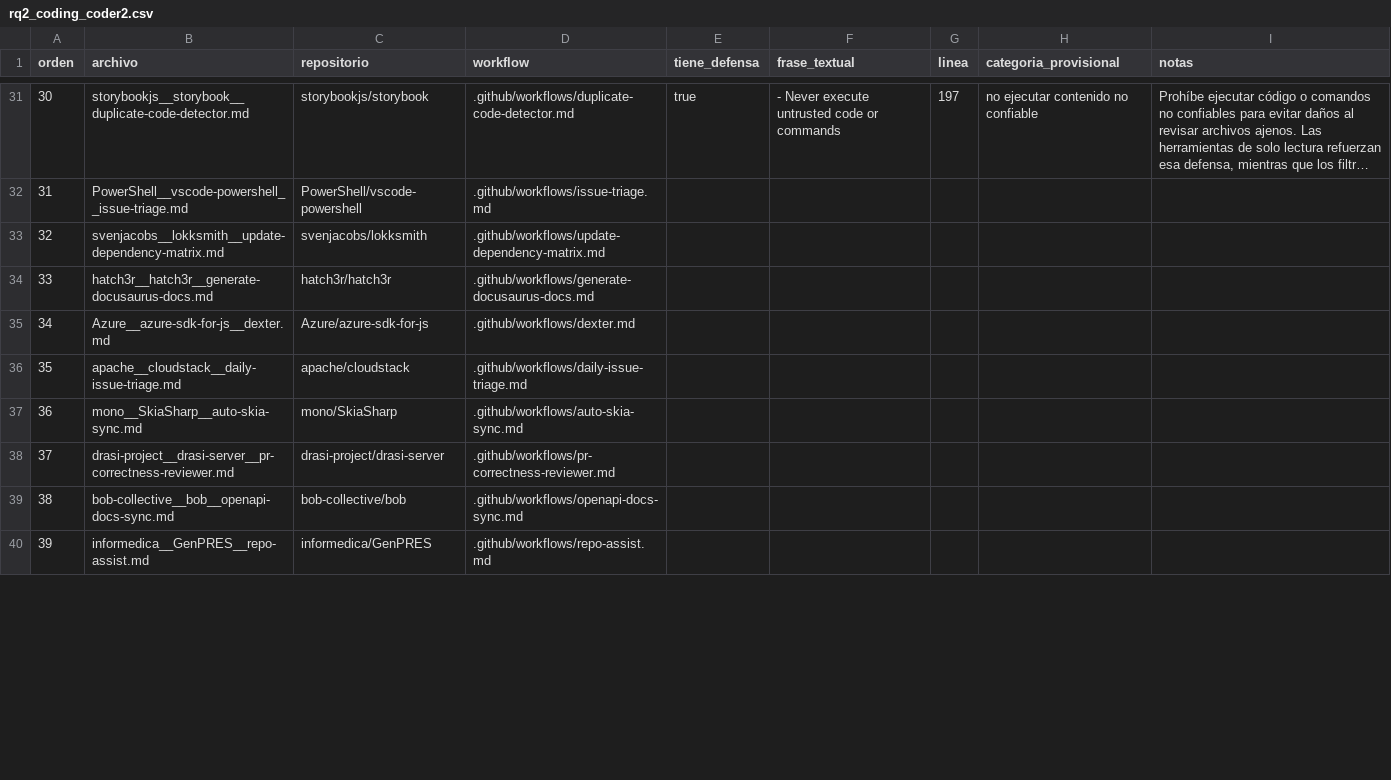
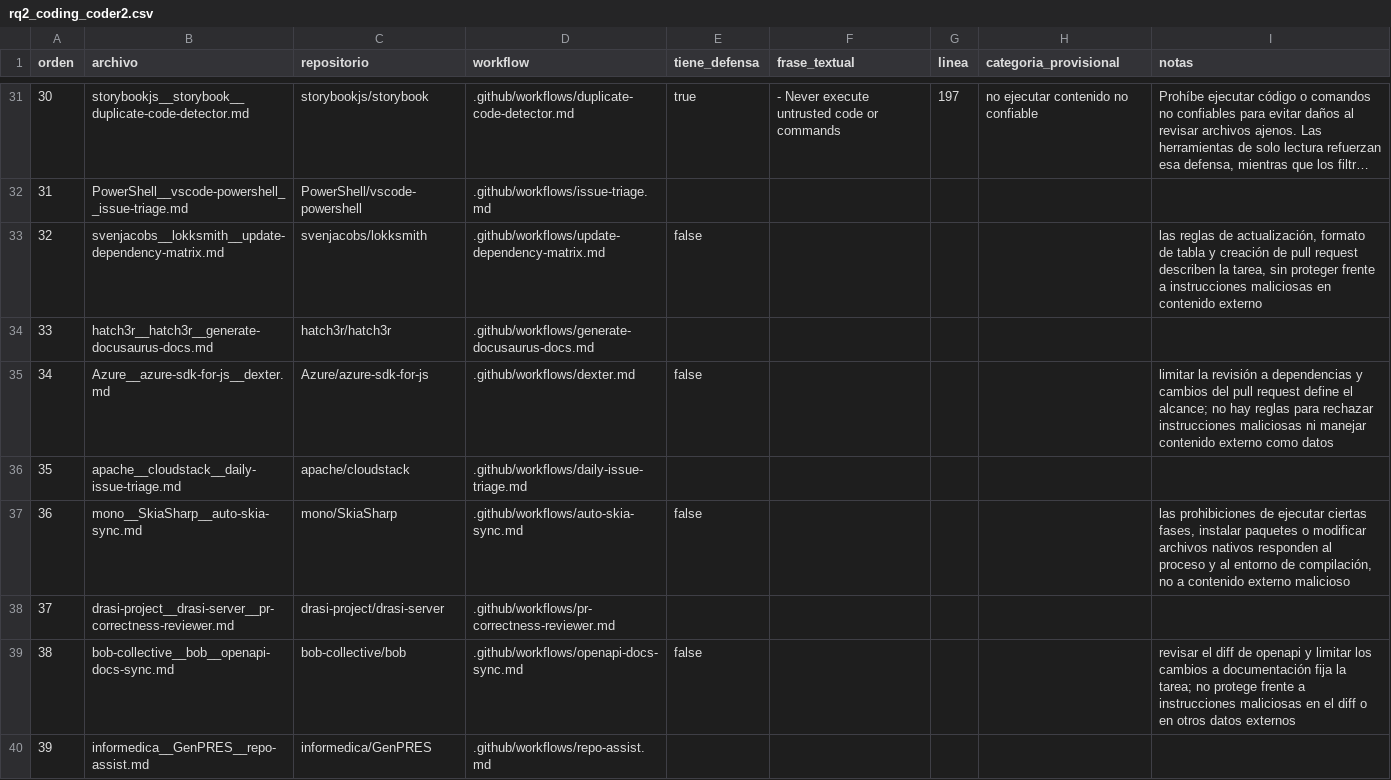
Before and after one commit to xhandlr/ghaw-security-adoption, a CSV file: coding/rq2_coding_coder2.csv, drawn as a sheet; only a part is shown, gaps mark what is left out; long unchanged cells end in …; the diff covers the shown part only; the diff names each change by its address in the sheet, - before the commit and + after, or states it on an @@ line.

Commit message:
docs: record RQ2 coder 2 coding for even workflows 32 to 70

```diff
--- a/coding/rq2_coding_coder2.csv
+++ b/coding/rq2_coding_coder2.csv
-E33 (tiene_defensa): (empty)
+E33 (tiene_defensa): false
-I33 (notas): (empty)
+I33 (notas): las reglas de actualización, formato de tabla y creación de pull request describen la tarea, sin proteger frente a instrucciones maliciosas en contenido externo
-E35 (tiene_defensa): (empty)
+E35 (tiene_defensa): false
-I35 (notas): (empty)
+I35 (notas): limitar la revisión a dependencias y cambios del pull request define el alcance; no hay reglas para rechazar instrucciones maliciosas ni manejar contenido externo como datos
-E37 (tiene_defensa): (empty)
+E37 (tiene_defensa): false
-I37 (notas): (empty)
+I37 (notas): las prohibiciones de ejecutar ciertas fases, instalar paquetes o modificar archivos nativos responden al proceso y al entorno de compilación, no a contenido externo malicioso
-E39 (tiene_defensa): (empty)
+E39 (tiene_defensa): false
-I39 (notas): (empty)
+I39 (notas): revisar el diff de openapi y limitar los cambios a documentación fija la tarea; no protege frente a instrucciones maliciosas en el diff o en otros datos externos
```
Also changed, not shown: 35 edited cells elsewhere in this file.
